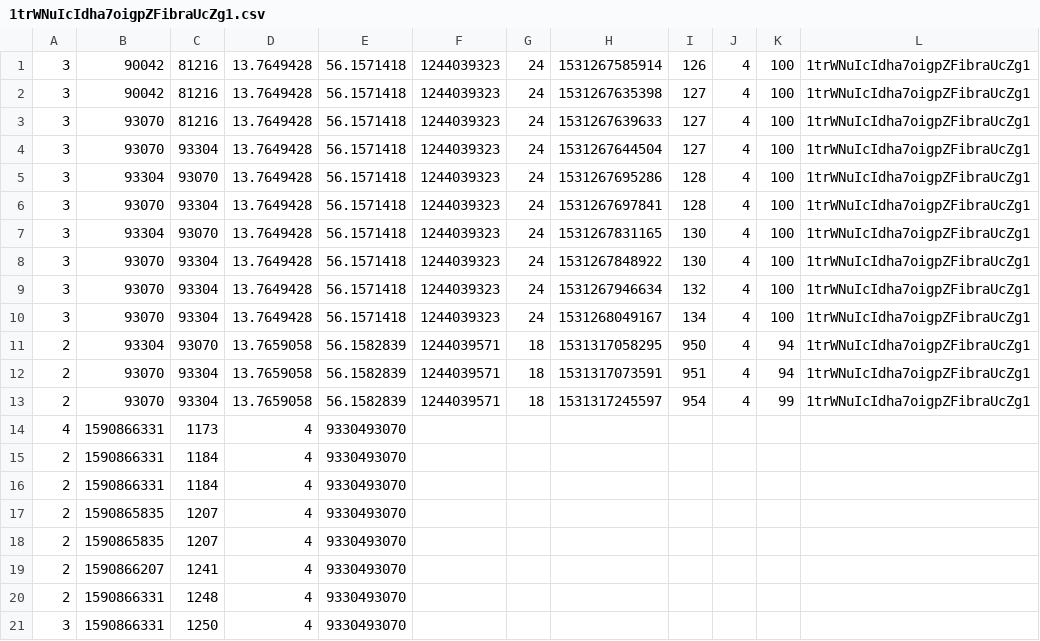
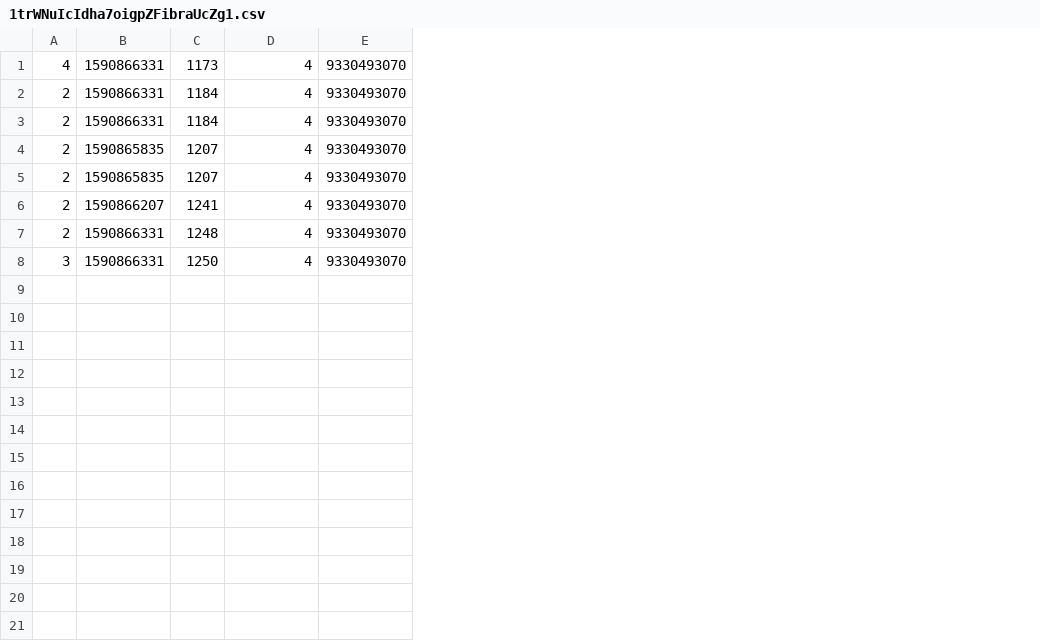
Before and after one commit to k3larra/commuter, a CSV file: data/1trWNuIcIdha7oigpZFibraUcZg1.csv, drawn as a sheet; the diff names each change by its address in the sheet, - before the commit and + after, or states it on an @@ line.

Commit message:
Deleted and cleaned some data

```diff
--- a/data/1trWNuIcIdha7oigpZFibraUcZg1.csv
+++ b/data/1trWNuIcIdha7oigpZFibraUcZg1.csv
-column F, empty
-column G, empty
-column H, empty
-column I, empty
-column J, empty
-column K, empty
-column L, empty
-row 1: 3 | 90042 | 81216 | 13.7649428 | 56.1571418 | 1244039323 | 24 | 1531267585914 | 126 | 4 | 100 | 1trWNuIcIdha7oigpZFibraUcZg1
-row 2: 3 | 90042 | 81216 | 13.7649428 | 56.1571418 | 1244039323 | 24 | 1531267635398 | 127 | 4 | 100 | 1trWNuIcIdha7oigpZFibraUcZg1
-row 3: 3 | 93070 | 81216 | 13.7649428 | 56.1571418 | 1244039323 | 24 | 1531267639633 | 127 | 4 | 100 | 1trWNuIcIdha7oigpZFibraUcZg1
-row 4: 3 | 93070 | 93304 | 13.7649428 | 56.1571418 | 1244039323 | 24 | 1531267644504 | 127 | 4 | 100 | 1trWNuIcIdha7oigpZFibraUcZg1
-row 5: 3 | 93304 | 93070 | 13.7649428 | 56.1571418 | 1244039323 | 24 | 1531267695286 | 128 | 4 | 100 | 1trWNuIcIdha7oigpZFibraUcZg1
-row 6: 3 | 93070 | 93304 | 13.7649428 | 56.1571418 | 1244039323 | 24 | 1531267697841 | 128 | 4 | 100 | 1trWNuIcIdha7oigpZFibraUcZg1
-row 7: 3 | 93304 | 93070 | 13.7649428 | 56.1571418 | 1244039323 | 24 | 1531267831165 | 130 | 4 | 100 | 1trWNuIcIdha7oigpZFibraUcZg1
-row 8: 3 | 93070 | 93304 | 13.7649428 | 56.1571418 | 1244039323 | 24 | 1531267848922 | 130 | 4 | 100 | 1trWNuIcIdha7oigpZFibraUcZg1
-row 9: 3 | 93070 | 93304 | 13.7649428 | 56.1571418 | 1244039323 | 24 | 1531267946634 | 132 | 4 | 100 | 1trWNuIcIdha7oigpZFibraUcZg1
-row 10: 3 | 93070 | 93304 | 13.7649428 | 56.1571418 | 1244039323 | 24 | 1531268049167 | 134 | 4 | 100 | 1trWNuIcIdha7oigpZFibraUcZg1
-row 11: 2 | 93304 | 93070 | 13.7659058 | 56.1582839 | 1244039571 | 18 | 1531317058295 | 950 | 4 | 94 | 1trWNuIcIdha7oigpZFibraUcZg1
-row 12: 2 | 93070 | 93304 | 13.7659058 | 56.1582839 | 1244039571 | 18 | 1531317073591 | 951 | 4 | 94 | 1trWNuIcIdha7oigpZFibraUcZg1
-row 13: 2 | 93070 | 93304 | 13.7659058 | 56.1582839 | 1244039571 | 18 | 1531317245597 | 954 | 4 | 99 | 1trWNuIcIdha7oigpZFibraUcZg1
```
Also changed, not shown: 2 other files.
